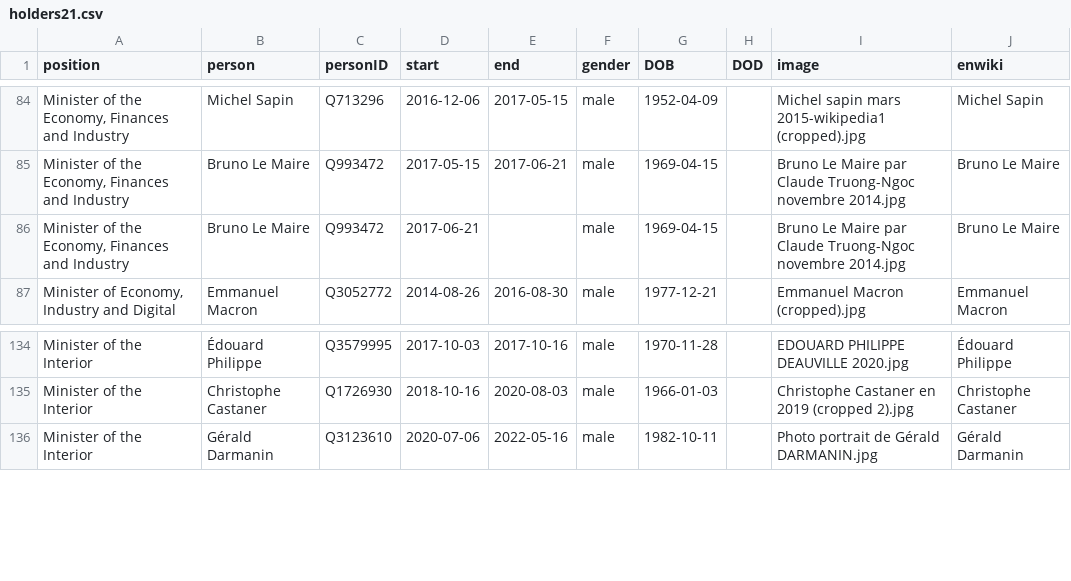
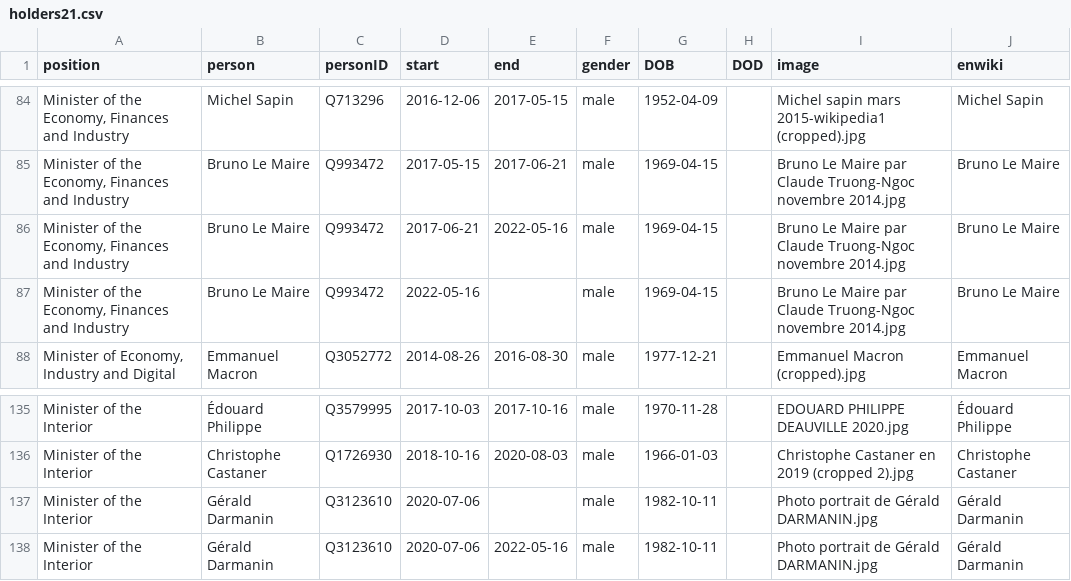
Before and after one commit to every-politician-scrapers/france-cabinet, a CSV file: html/holders21.csv, drawn as a sheet; only a part is shown, gaps mark what is left out; addresses are those after the commit; the diff names each change by its address in the sheet, - before the commit and + after, or states it on an @@ line.

```diff
--- a/html/holders21.csv
+++ b/html/holders21.csv
+row 86: Minister of the Economy, Finances and Industry | Bruno Le Maire | Q993472 | 2017-06-21 | 2022-05-16 | male | 1969-04-15 |  | Bruno Le Maire par Claude Truong-Ngoc novembre 2014.jpg | Bruno Le Maire
-D87 (start): 2017-06-21
+D87 (start): 2022-05-16
+row 137: Minister of the Interior | Gérald Darmanin | Q3123610 | 2020-07-06 |  | male | 1982-10-11 |  | Photo portrait de Gérald DARMANIN.jpg | Gérald Darmanin
```
Also changed, not shown: html/current.csv, html/family.csv, 2 other files.
